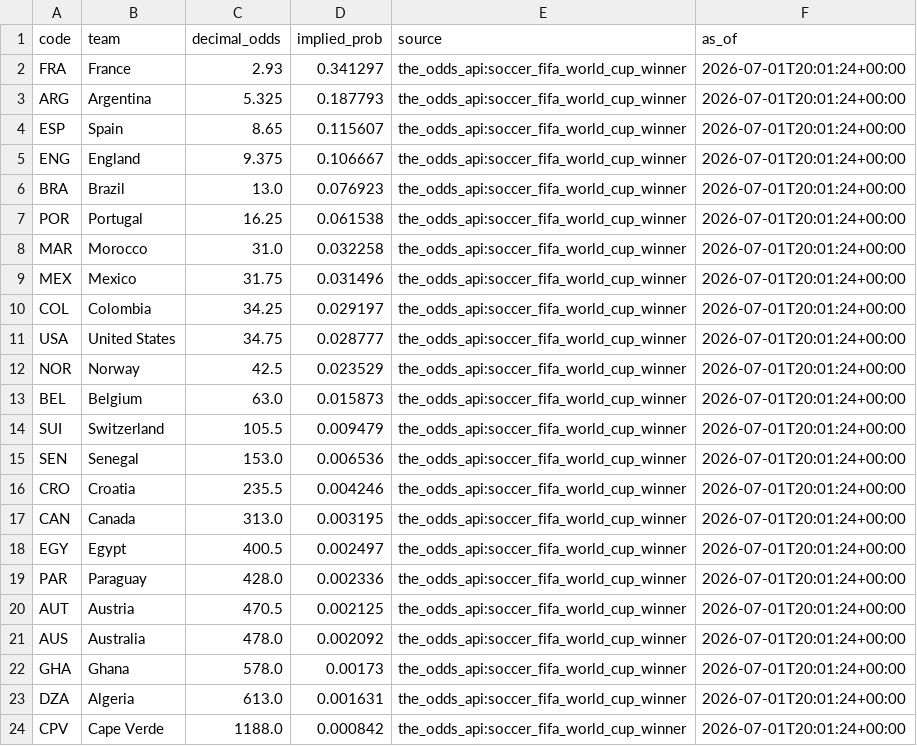
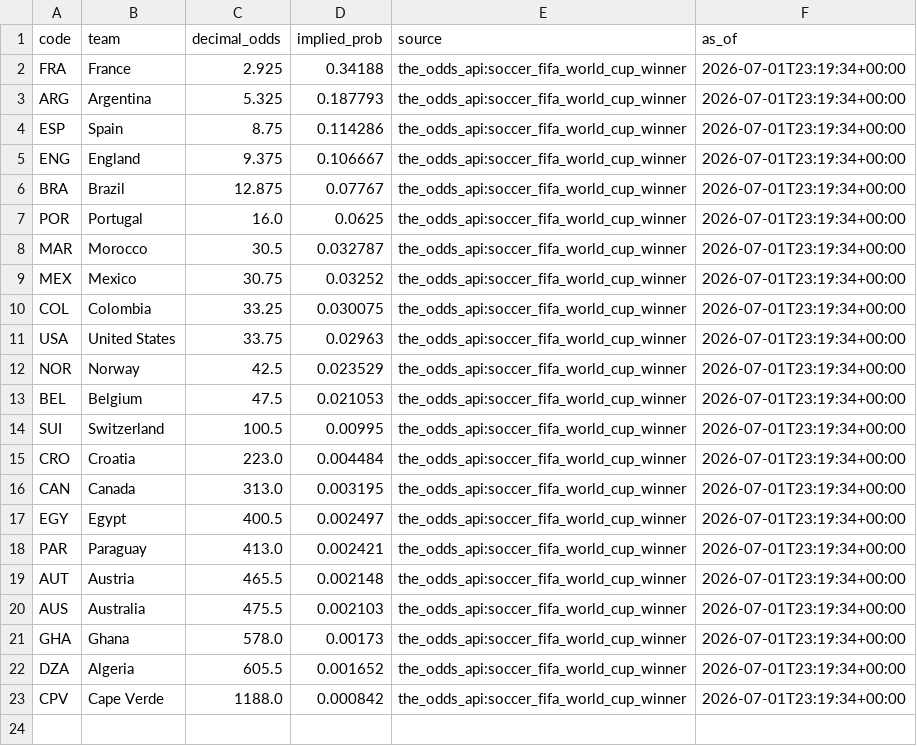
Before and after one commit to j-abed/world-cup-predictor, a CSV file: data/market_odds.csv, drawn as a sheet.

```diff
--- a/data/market_odds.csv
+++ b/data/market_odds.csv
@@ -1,24 +1,23 @@
 code,team,decimal_odds,implied_prob,source,as_of
-FRA,France,2.93,0.341297,the_odds_api:soccer_fifa_world_cup_winner,2026-07-01T20:01:24+00:00
-ARG,Argentina,5.325,0.187793,the_odds_api:soccer_fifa_world_cup_winner,2026-07-01T20:01:24+00:00
-ESP,Spain,8.65,0.115607,the_odds_api:soccer_fifa_world_cup_winner,2026-07-01T20:01:24+00:00
-ENG,England,9.375,0.106667,the_odds_api:soccer_fifa_world_cup_winner,2026-07-01T20:01:24+00:00
-BRA,Brazil,13.0,0.076923,the_odds_api:soccer_fifa_world_cup_winner,2026-07-01T20:01:24+00:00
-POR,Portugal,16.25,0.061538,the_odds_api:soccer_fifa_world_cup_winner,2026-07-01T20:01:24+00:00
-MAR,Morocco,31.0,0.032258,the_odds_api:soccer_fifa_world_cup_winner,2026-07-01T20:01:24+00:00
-MEX,Mexico,31.75,0.031496,the_odds_api:soccer_fifa_world_cup_winner,2026-07-01T20:01:24+00:00
-COL,Colombia,34.25,0.029197,the_odds_api:soccer_fifa_world_cup_winner,2026-07-01T20:01:24+00:00
-USA,United States,34.75,0.028777,the_odds_api:soccer_fifa_world_cup_winner,2026-07-01T20:01:24+00:00
-NOR,Norway,42.5,0.023529,the_odds_api:soccer_fifa_world_cup_winner,2026-07-01T20:01:24+00:00
-BEL,Belgium,63.0,0.015873,the_odds_api:soccer_fifa_world_cup_winner,2026-07-01T20:01:24+00:00
-SUI,Switzerland,105.5,0.009479,the_odds_api:soccer_fifa_world_cup_winner,2026-07-01T20:01:24+00:00
-SEN,Senegal,153.0,0.006536,the_odds_api:soccer_fifa_world_cup_winner,2026-07-01T20:01:24+00:00
-CRO,Croatia,235.5,0.004246,the_odds_api:soccer_fifa_world_cup_winner,2026-07-01T20:01:24+00:00
-CAN,Canada,313.0,0.003195,the_odds_api:soccer_fifa_world_cup_winner,2026-07-01T20:01:24+00:00
-EGY,Egypt,400.5,0.002497,the_odds_api:soccer_fifa_world_cup_winner,2026-07-01T20:01:24+00:00
-PAR,Paraguay,428.0,0.002336,the_odds_api:soccer_fifa_world_cup_winner,2026-07-01T20:01:24+00:00
-AUT,Austria,470.5,0.002125,the_odds_api:soccer_fifa_world_cup_winner,2026-07-01T20:01:24+00:00
-AUS,Australia,478.0,0.002092,the_odds_api:soccer_fifa_world_cup_winner,2026-07-01T20:01:24+00:00
-GHA,Ghana,578.0,0.00173,the_odds_api:soccer_fifa_world_cup_winner,2026-07-01T20:01:24+00:00
-DZA,Algeria,613.0,0.001631,the_odds_api:soccer_fifa_world_cup_winner,2026-07-01T20:01:24+00:00
-CPV,Cape Verde,1188.0,0.000842,the_odds_api:soccer_fifa_world_cup_winner,2026-07-01T20:01:24+00:00
+FRA,France,2.925,0.34188,the_odds_api:soccer_fifa_world_cup_winner,2026-07-01T23:19:34+00:00
+ARG,Argentina,5.325,0.187793,the_odds_api:soccer_fifa_world_cup_winner,2026-07-01T23:19:34+00:00
+ESP,Spain,8.75,0.114286,the_odds_api:soccer_fifa_world_cup_winner,2026-07-01T23:19:34+00:00
+ENG,England,9.375,0.106667,the_odds_api:soccer_fifa_world_cup_winner,2026-07-01T23:19:34+00:00
+BRA,Brazil,12.875,0.07767,the_odds_api:soccer_fifa_world_cup_winner,2026-07-01T23:19:34+00:00
+POR,Portugal,16.0,0.0625,the_odds_api:soccer_fifa_world_cup_winner,2026-07-01T23:19:34+00:00
+MAR,Morocco,30.5,0.032787,the_odds_api:soccer_fifa_world_cup_winner,2026-07-01T23:19:34+00:00
+MEX,Mexico,30.75,0.03252,the_odds_api:soccer_fifa_world_cup_winner,2026-07-01T23:19:34+00:00
+COL,Colombia,33.25,0.030075,the_odds_api:soccer_fifa_world_cup_winner,2026-07-01T23:19:34+00:00
+USA,United States,33.75,0.02963,the_odds_api:soccer_fifa_world_cup_winner,2026-07-01T23:19:34+00:00
+NOR,Norway,42.5,0.023529,the_odds_api:soccer_fifa_world_cup_winner,2026-07-01T23:19:34+00:00
+BEL,Belgium,47.5,0.021053,the_odds_api:soccer_fifa_world_cup_winner,2026-07-01T23:19:34+00:00
+SUI,Switzerland,100.5,0.00995,the_odds_api:soccer_fifa_world_cup_winner,2026-07-01T23:19:34+00:00
+CRO,Croatia,223.0,0.004484,the_odds_api:soccer_fifa_world_cup_winner,2026-07-01T23:19:34+00:00
+CAN,Canada,313.0,0.003195,the_odds_api:soccer_fifa_world_cup_winner,2026-07-01T23:19:34+00:00
+EGY,Egypt,400.5,0.002497,the_odds_api:soccer_fifa_world_cup_winner,2026-07-01T23:19:34+00:00
+PAR,Paraguay,413.0,0.002421,the_odds_api:soccer_fifa_world_cup_winner,2026-07-01T23:19:34+00:00
+AUT,Austria,465.5,0.002148,the_odds_api:soccer_fifa_world_cup_winner,2026-07-01T23:19:34+00:00
+AUS,Australia,475.5,0.002103,the_odds_api:soccer_fifa_world_cup_winner,2026-07-01T23:19:34+00:00
+GHA,Ghana,578.0,0.00173,the_odds_api:soccer_fifa_world_cup_winner,2026-07-01T23:19:34+00:00
+DZA,Algeria,605.5,0.001652,the_odds_api:soccer_fifa_world_cup_winner,2026-07-01T23:19:34+00:00
+CPV,Cape Verde,1188.0,0.000842,the_odds_api:soccer_fifa_world_cup_winner,2026-07-01T23:19:34+00:00
```
Also changed, not shown: 1 other file.
